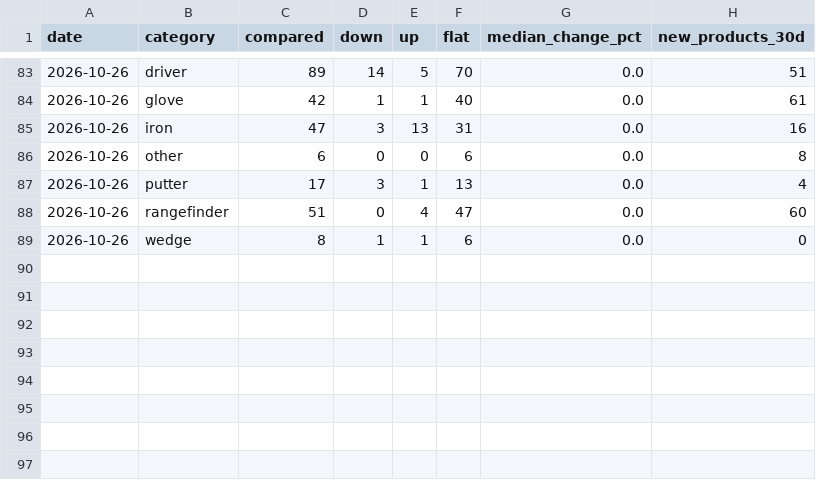
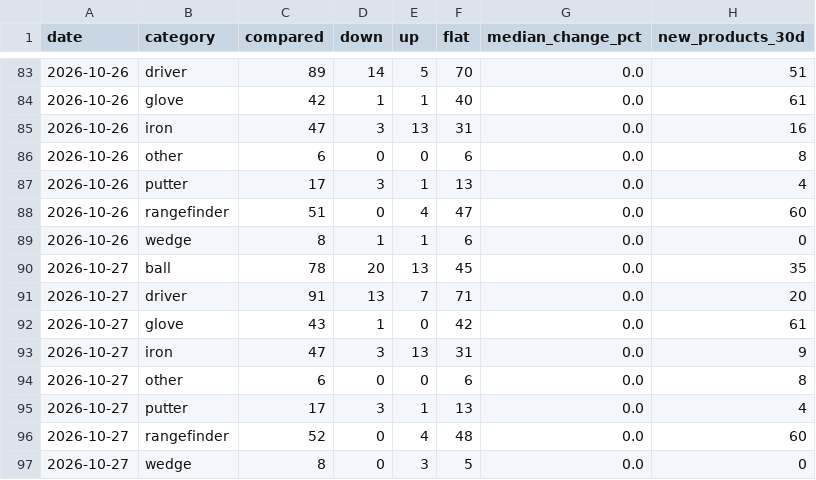
Before and after one commit to kiy-art/ddd, a CSV file: docs/knowledge/market_ledger.csv, drawn as a sheet; only a part is shown, gaps mark what is left out.

```diff
--- a/docs/knowledge/market_ledger.csv
+++ b/docs/knowledge/market_ledger.csv
@@ -89 +89,9 @@ date,category,compared,down,up,flat,median_change_pct,new_products_30d
 2026-10-26,wedge,8,1,1,6,0.0,0
+2026-10-27,ball,78,20,13,45,0.0,35
+2026-10-27,driver,91,13,7,71,0.0,20
+2026-10-27,glove,43,1,0,42,0.0,61
+2026-10-27,iron,47,3,13,31,0.0,9
+2026-10-27,other,6,0,0,6,0.0,8
+2026-10-27,putter,17,3,1,13,0.0,4
+2026-10-27,rangefinder,52,0,4,48,0.0,60
+2026-10-27,wedge,8,0,3,5,0.0,0
```
Also changed, not shown: docs/knowledge/auto_pdca_ledger.csv, docs/knowledge/kpi_ledger.csv, 2 other files.
